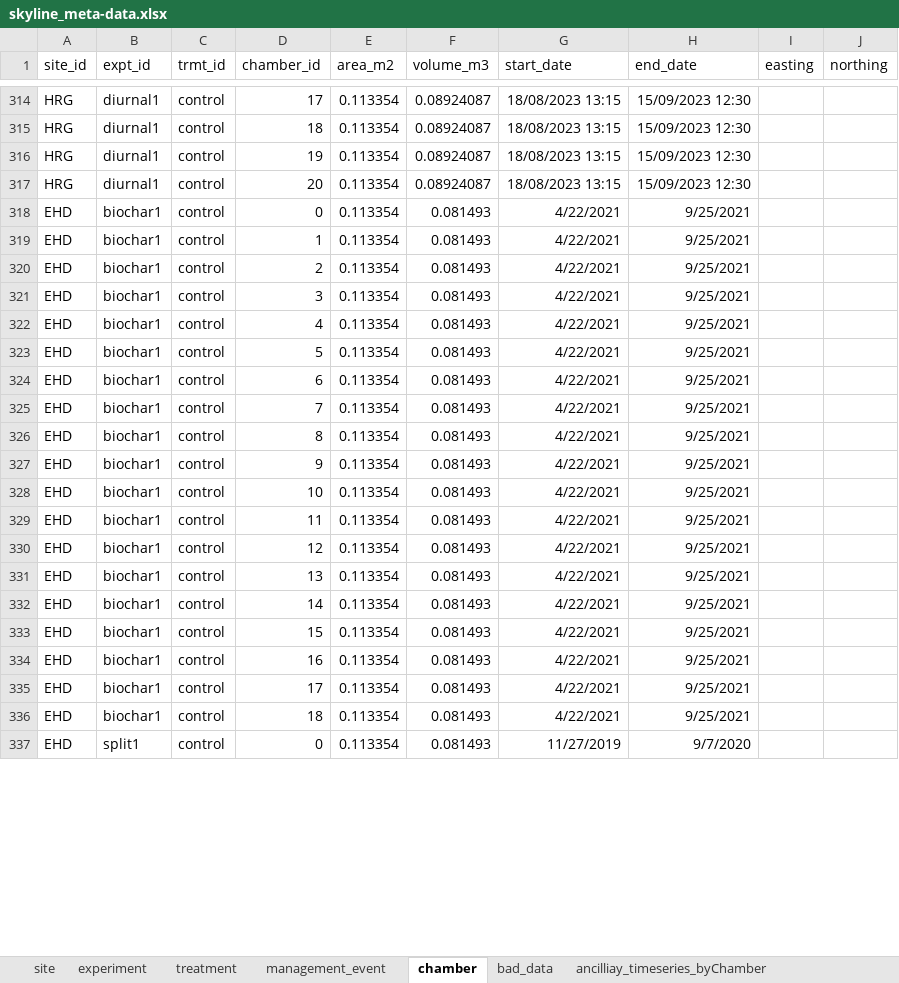
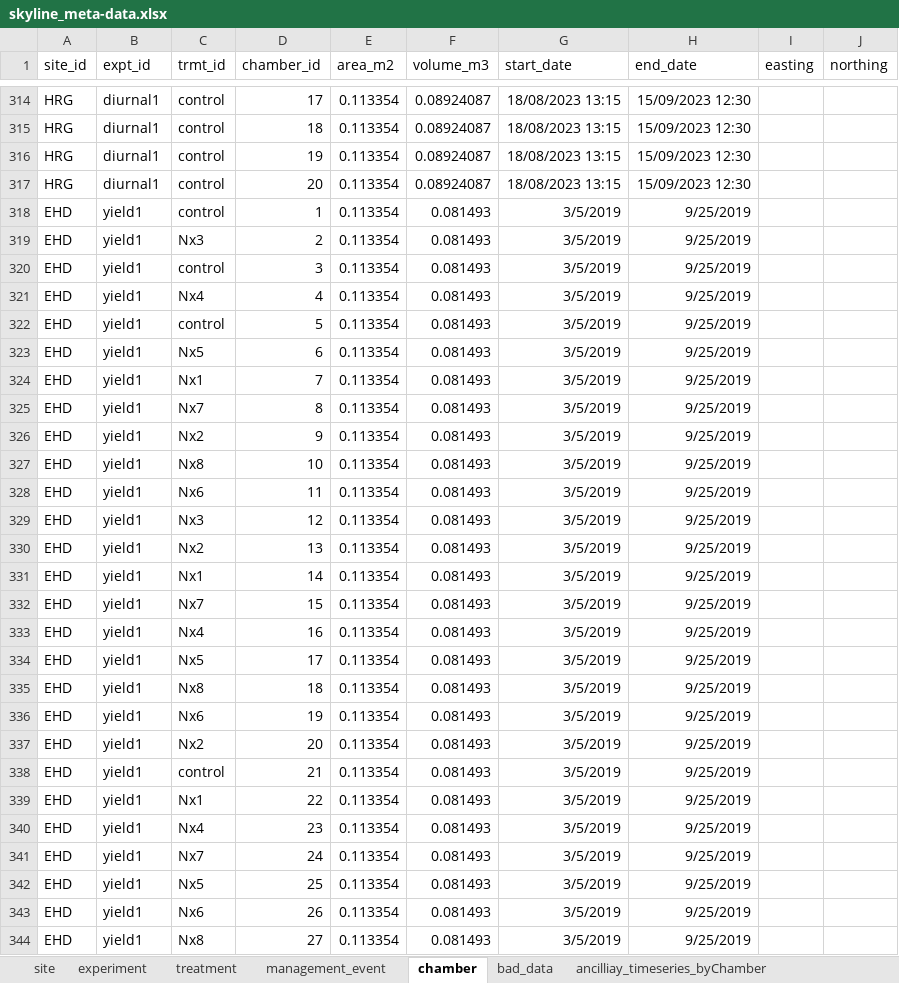
Before and after one commit to NERC-CEH/skyline, an Excel workbook: data-raw/skyline_meta-data.xlsx, sheet chamber, drawn as a sheet; only a part is shown, gaps mark what is left out; values as stored, in another font and other column widths than the file's, no borders; removed rows and columns are numbered as before the commit, all else as after; the diff covers the shown part only; the diff names each change by its address in the sheet, - before the commit and + after, or states it on an @@ line.

```diff
--- a/data-raw/skyline_meta-data.xlsx (sheet chamber)
+++ b/data-raw/skyline_meta-data.xlsx (sheet chamber)
-row 318: EHD | biochar1 | control | 0 | 0.113354 | 0.081493 | 4/22/2021 | 9/25/2021
-B318:B335 (expt_id): biochar1
+B318:B335 (expt_id): yield1
-G318:G335 (start_date): 4/22/2021
+G318:G335 (start_date): 3/5/2019
-H318:H335 (end_date): 9/25/2021
+H318:H335 (end_date): 9/25/2019
-C319 (trmt_id): control
+C319 (trmt_id): Nx3
-C321 (trmt_id): control
+C321 (trmt_id): Nx4
-C323 (trmt_id): control
+C323 (trmt_id): Nx5
-C324 (trmt_id): control
+C324 (trmt_id): Nx1
-C325 (trmt_id): control
+C325 (trmt_id): Nx7
-C326 (trmt_id): control
+C326 (trmt_id): Nx2
-C327 (trmt_id): control
+C327 (trmt_id): Nx8
-C328 (trmt_id): control
+C328 (trmt_id): Nx6
-C329 (trmt_id): control
+C329 (trmt_id): Nx3
-C330 (trmt_id): control
+C330 (trmt_id): Nx2
-C331 (trmt_id): control
+C331 (trmt_id): Nx1
-C332 (trmt_id): control
+C332 (trmt_id): Nx7
-C333 (trmt_id): control
+C333 (trmt_id): Nx4
-C334 (trmt_id): control
+C334 (trmt_id): Nx5
-C335 (trmt_id): control
+C335 (trmt_id): Nx8
+row 336: EHD | yield1 | Nx6 | 19 | 0.113354 | 0.081493 | 3/5/2019 | 9/25/2019
+row 337: EHD | yield1 | Nx2 | 20 | 0.113354 | 0.081493 | 3/5/2019 | 9/25/2019
-B338 (expt_id): split1
+B338 (expt_id): yield1
-D338 (chamber_id): 0
+D338 (chamber_id): 21
-G338 (start_date): 11/27/2019
+G338 (start_date): 3/5/2019
-H338 (end_date): 9/7/2020
+H338 (end_date): 9/25/2019
+row 339: EHD | yield1 | Nx1 | 22 | 0.113354 | 0.081493 | 3/5/2019 | 9/25/2019
+row 340: EHD | yield1 | Nx4 | 23 | 0.113354 | 0.081493 | 3/5/2019 | 9/25/2019
+row 341: EHD | yield1 | Nx7 | 24 | 0.113354 | 0.081493 | 3/5/2019 | 9/25/2019
+row 342: EHD | yield1 | Nx5 | 25 | 0.113354 | 0.081493 | 3/5/2019 | 9/25/2019
+row 343: EHD | yield1 | Nx6 | 26 | 0.113354 | 0.081493 | 3/5/2019 | 9/25/2019
+row 344: EHD | yield1 | Nx8 | 27 | 0.113354 | 0.081493 | 3/5/2019 | 9/25/2019
```
Also changed, not shown: 28 added rows and 93 edited cells elsewhere in this sheet, sheet experiment, sheet management_event, sheet ancilliay_timeseries_byChamber, sheet treatment, sheet bad_data, hidden cells, 2 other files.
